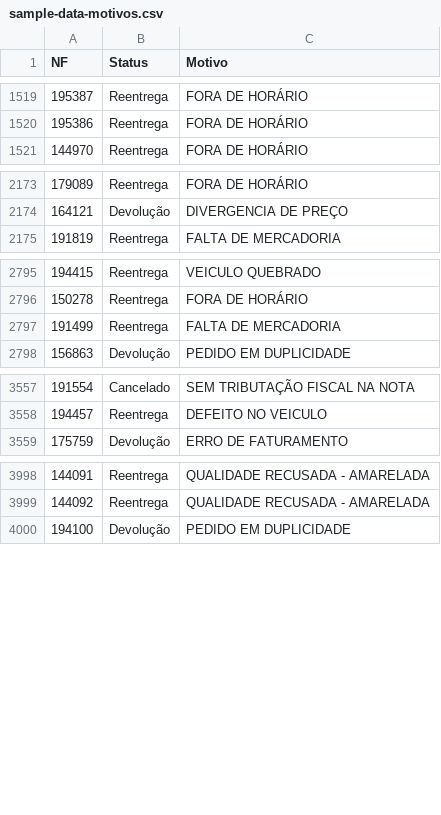
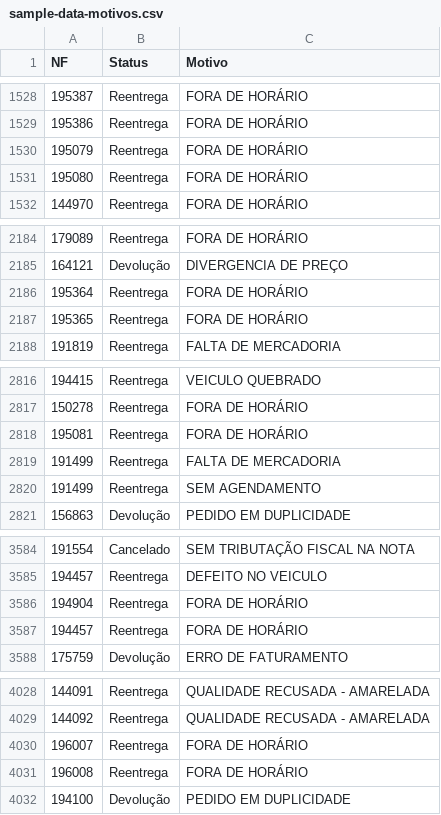
Before and after one commit to DashMonitoramento/Dashboard-Monitoramento-Web, a CSV file: assets/data/sample-data-motivos.csv, drawn as a sheet; only a part is shown, gaps mark what is left out; the diff covers the shown part only.

```diff
--- a/assets/data/sample-data-motivos.csv
+++ b/assets/data/sample-data-motivos.csv
@@ -1520,2 +1529,4 @@ NF;Status;Motivo
 195386;Reentrega;FORA DE HORÁRIO
+195079;Reentrega;FORA DE HORÁRIO
+195080;Reentrega;FORA DE HORÁRIO
 144970;Reentrega;FORA DE HORÁRIO
@@ -2174,2 +2185,4 @@ NF;Status;Motivo
 164121;Devolução;DIVERGENCIA DE PREÇO
+195364;Reentrega;FORA DE HORÁRIO
+195365;Reentrega;FORA DE HORÁRIO
 191819;Reentrega;FALTA DE MERCADORIA
@@ -2796,3 +2817,5 @@ NF;Status;Motivo
 150278;Reentrega;FORA DE HORÁRIO
+195081;Reentrega;FORA DE HORÁRIO
 191499;Reentrega;FALTA DE MERCADORIA
+191499;Reentrega;SEM AGENDAMENTO
 156863;Devolução;PEDIDO EM DUPLICIDADE
@@ -3558,2 +3585,4 @@ NF;Status;Motivo
 194457;Reentrega;DEFEITO NO VEICULO
+194904;Reentrega;FORA DE HORÁRIO
+194457;Reentrega;FORA DE HORÁRIO
 175759;Devolução;ERRO DE FATURAMENTO
@@ -3999,2 +4029,4 @@ NF;Status;Motivo
 144092;Reentrega;QUALIDADE RECUSADA - AMARELADA
+196007;Reentrega;FORA DE HORÁRIO
+196008;Reentrega;FORA DE HORÁRIO
 194100;Devolução;PEDIDO EM DUPLICIDADE
```
Also changed, not shown: 29 added rows elsewhere in this file.
